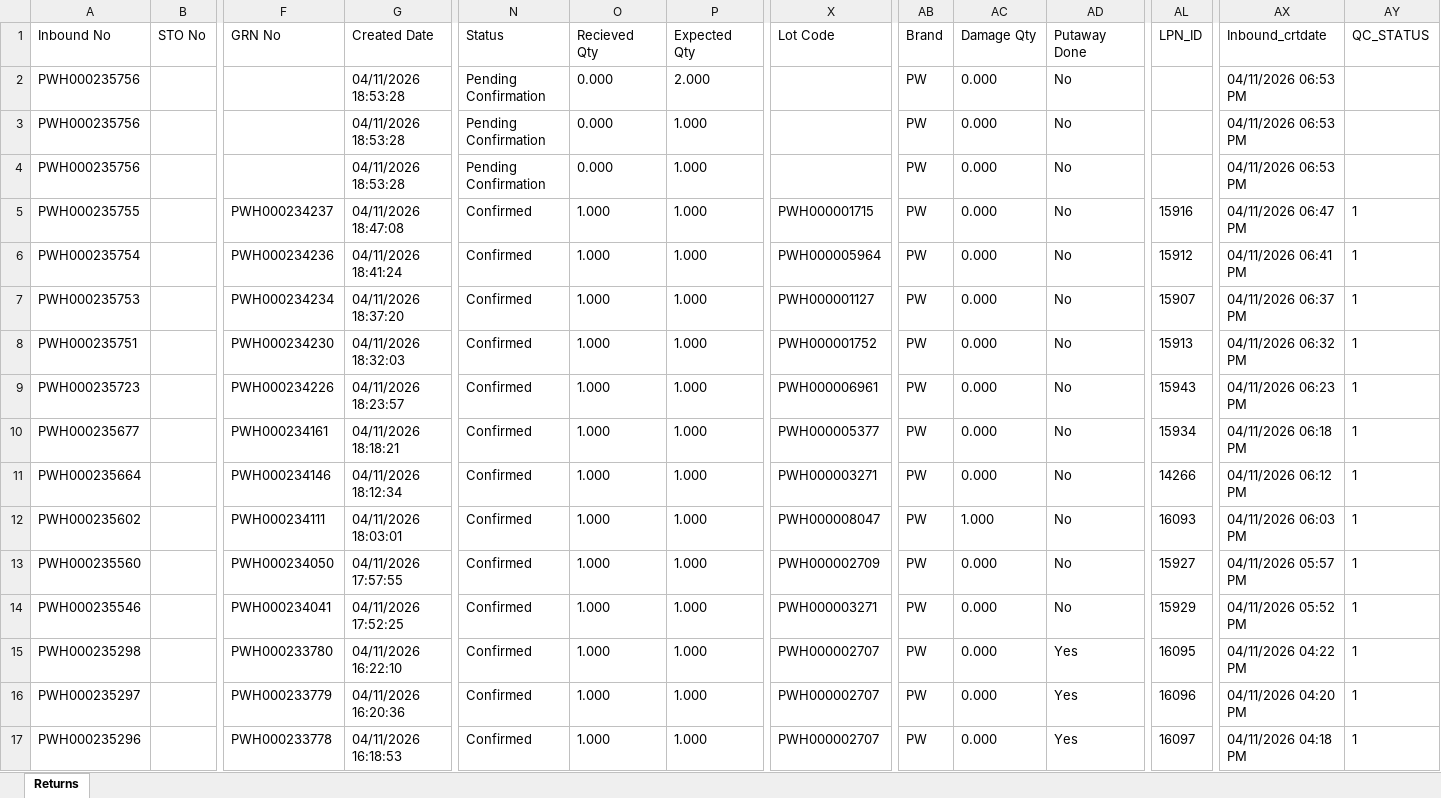
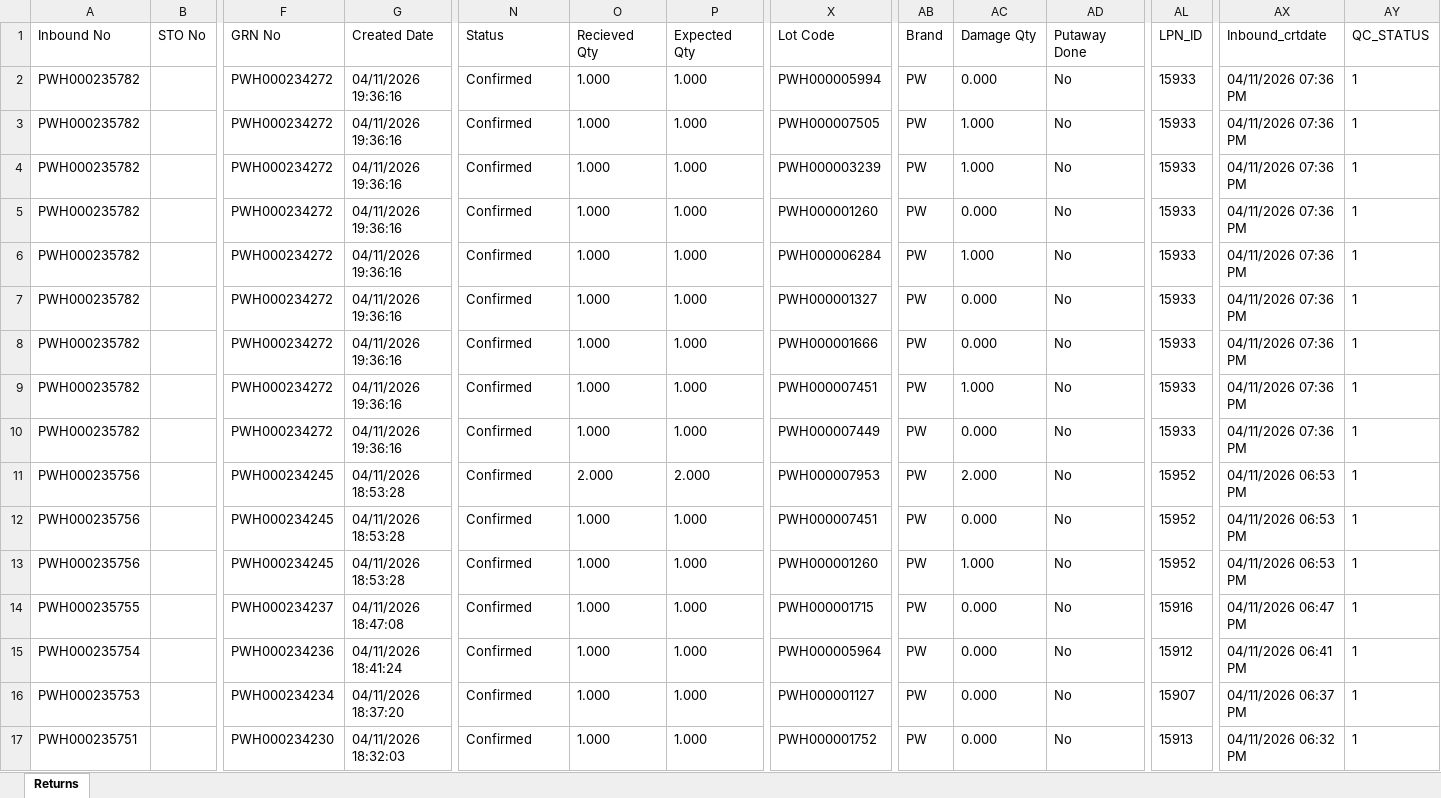
Before and after one commit to Kamal2-Pal/PW-Master-Dashboard-V2, an Excel workbook: returns.xlsx, sheet Returns, drawn as a sheet; only a part is shown, gaps mark what is left out; the shorter side is filled out with more unchanged rows; values as stored, in another font and other column widths than the file's, no borders; addresses are those after the commit; rows hold the shown columns only; the diff names each change by its address in the sheet, - before the commit and + after, or states it on an @@ line.

```diff
--- a/returns.xlsx (sheet Returns)
+++ b/returns.xlsx (sheet Returns)
+row 2: PWH000235782 |  | PWH000234272 | 04/11/2026 19:36:16 | Confirmed | 1.000 | 1.000 | PWH000005994 | PW | 0.000 | No | 15933 | 04/11/2026 07:36 PM | 1
+row 3: PWH000235782 |  | PWH000234272 | 04/11/2026 19:36:16 | Confirmed | 1.000 | 1.000 | PWH000007505 | PW | 1.000 | No | 15933 | 04/11/2026 07:36 PM | 1
+row 4: PWH000235782 |  | PWH000234272 | 04/11/2026 19:36:16 | Confirmed | 1.000 | 1.000 | PWH000003239 | PW | 1.000 | No | 15933 | 04/11/2026 07:36 PM | 1
+row 5: PWH000235782 |  | PWH000234272 | 04/11/2026 19:36:16 | Confirmed | 1.000 | 1.000 | PWH000001260 | PW | 0.000 | No | 15933 | 04/11/2026 07:36 PM | 1
+row 6: PWH000235782 |  | PWH000234272 | 04/11/2026 19:36:16 | Confirmed | 1.000 | 1.000 | PWH000006284 | PW | 1.000 | No | 15933 | 04/11/2026 07:36 PM | 1
+row 7: PWH000235782 |  | PWH000234272 | 04/11/2026 19:36:16 | Confirmed | 1.000 | 1.000 | PWH000001327 | PW | 0.000 | No | 15933 | 04/11/2026 07:36 PM | 1
+row 8: PWH000235782 |  | PWH000234272 | 04/11/2026 19:36:16 | Confirmed | 1.000 | 1.000 | PWH000001666 | PW | 0.000 | No | 15933 | 04/11/2026 07:36 PM | 1
+row 9: PWH000235782 |  | PWH000234272 | 04/11/2026 19:36:16 | Confirmed | 1.000 | 1.000 | PWH000007451 | PW | 1.000 | No | 15933 | 04/11/2026 07:36 PM | 1
+row 10: PWH000235782 |  | PWH000234272 | 04/11/2026 19:36:16 | Confirmed | 1.000 | 1.000 | PWH000007449 | PW | 0.000 | No | 15933 | 04/11/2026 07:36 PM | 1
-F11:F13 (GRN No): (empty)
+F11:F13 (GRN No): PWH000234245
-N11:N13 (Status): Pending Confirmation
+N11:N13 (Status): Confirmed
-O11 (Recieved Qty): 0.000
+O11 (Recieved Qty): 2.000
-X11 (Lot Code): (empty)
+X11 (Lot Code): PWH000007953
-AC11 (Damage Qty): 0.000
+AC11 (Damage Qty): 2.000
-AL11:AL13 (LPN_ID): (empty)
+AL11:AL13 (LPN_ID): 15952
-AY11:AY13 (QC_STATUS): (empty)
+AY11:AY13 (QC_STATUS): 1
-O12:O13 (Recieved Qty): 0.000
+O12:O13 (Recieved Qty): 1.000
-X12 (Lot Code): (empty)
+X12 (Lot Code): PWH000007451
-X13 (Lot Code): (empty)
+X13 (Lot Code): PWH000001260
-AC13 (Damage Qty): 0.000
+AC13 (Damage Qty): 1.000
```
Also changed, not shown: data.xlsx, 2 other files.
